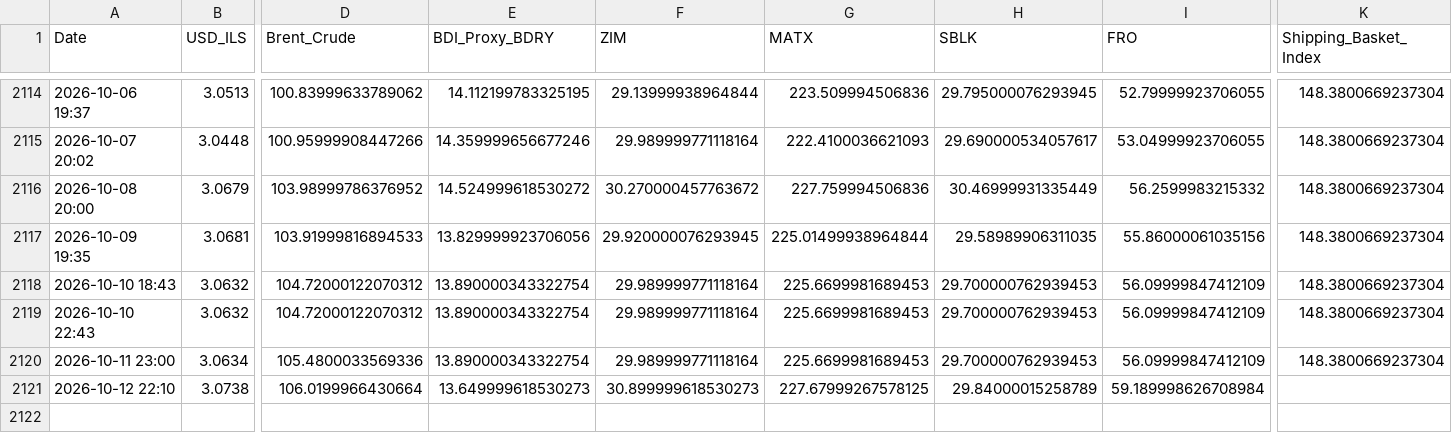
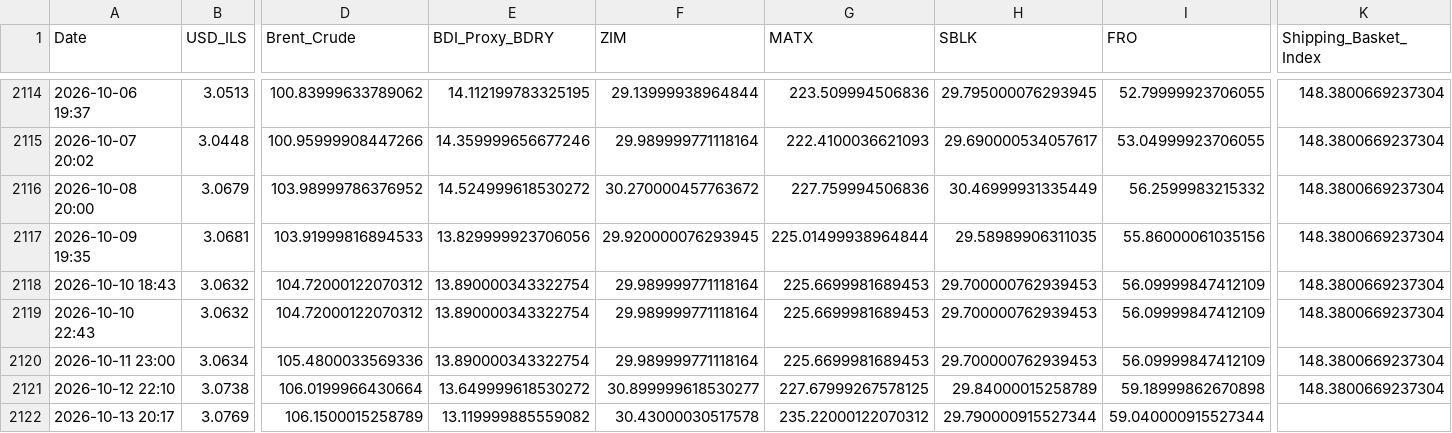
Before and after one commit to AshKatzEm/logistics-cost, a CSV file: shipping_ticker_data.csv, drawn as a sheet; only a part is shown, gaps mark what is left out; rows hold the shown columns only; the diff names each change by its address in the sheet, - before the commit and + after, or states it on an @@ line.

```diff
--- a/shipping_ticker_data.csv
+++ b/shipping_ticker_data.csv
-E2121 (BDI_Proxy_BDRY): 13.649999618530273
+E2121 (BDI_Proxy_BDRY): 13.649999618530272
-F2121 (ZIM): 30.899999618530273
+F2121 (ZIM): 30.899999618530277
-I2121 (FRO): 59.189998626708984
+I2121 (FRO): 59.18999862670898
-K2121 (Shipping_Basket_Index): (empty)
+K2121 (Shipping_Basket_Index): 148.3800669237304
+row 2122: 2026-10-13 20:17 | 3.0769 | 106.1500015258789 | 13.119999885559082 | 30.43000030517578 | 235.22000122070312 | 29.790000915527344 | 59.040000915527344
```
